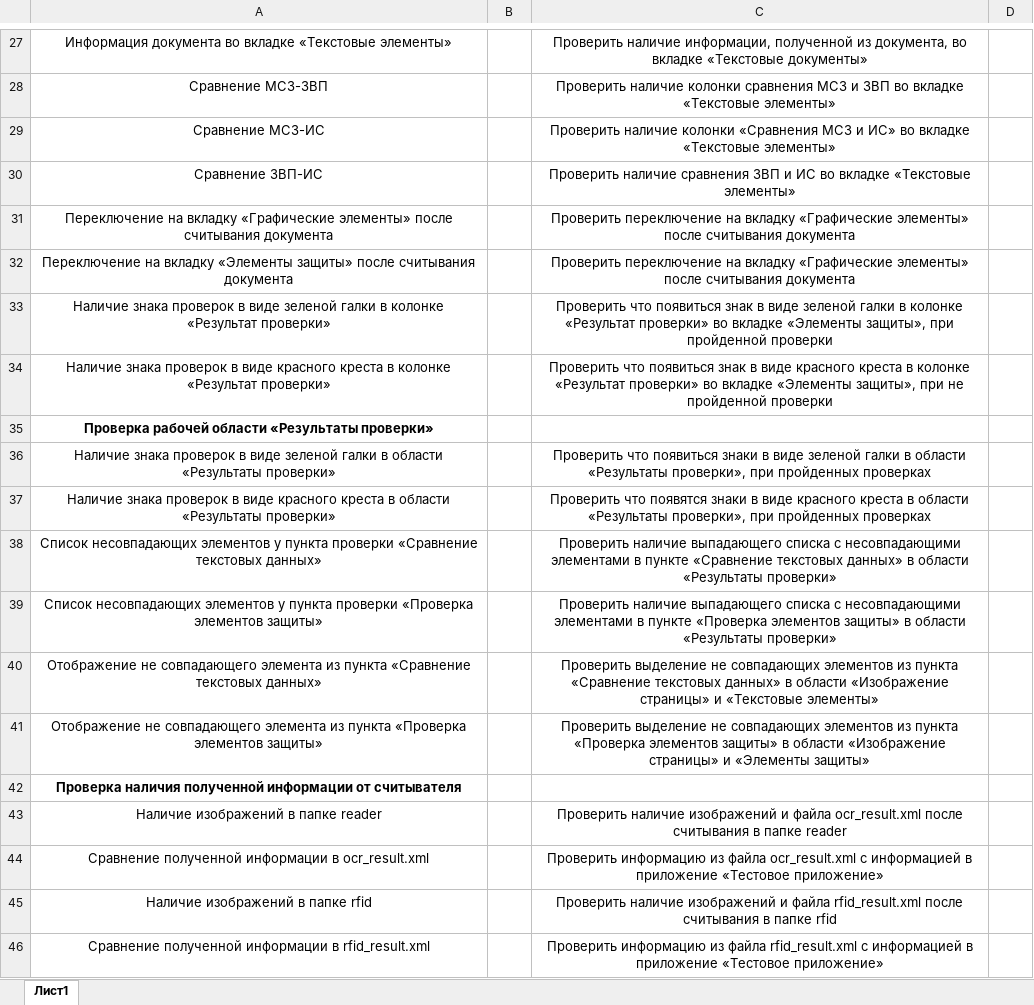
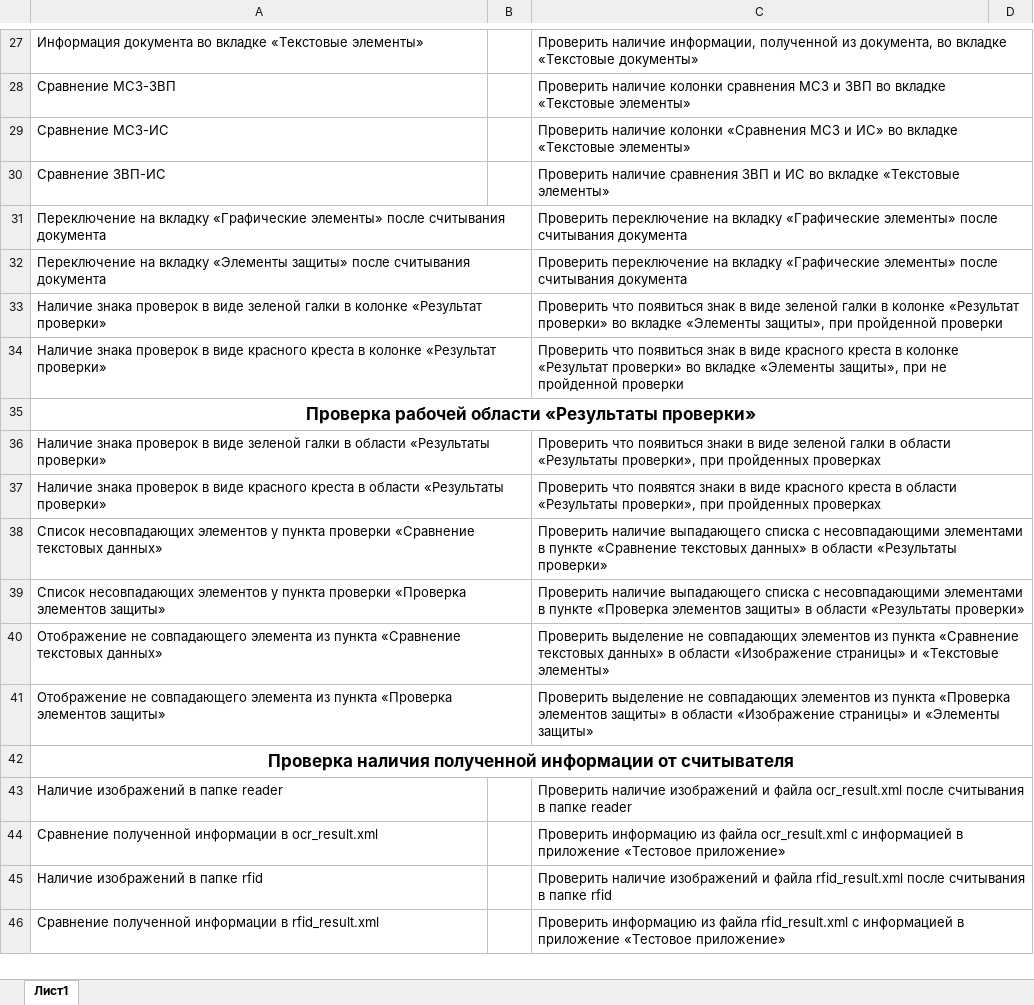
Before and after one commit to larry852-666/case7024M, an Excel workbook: Чек-лист для СПВ 7024М (7024M Demo).xlsx, sheet Лист1, drawn as a sheet; only a part is shown, gaps mark what is left out; values as stored, in another font and other column widths than the file's, no borders; the diff covers the shown part only; the diff names each change by its address in the sheet, - before the commit and + after, or states it on an @@ line.

```diff
--- a/Чек-лист для СПВ 7024М (7024M Demo).xlsx (sheet Лист1)
+++ b/Чек-лист для СПВ 7024М (7024M Demo).xlsx (sheet Лист1)
-A27:A34 alignment: center
+A27:A34 alignment: left
-C27:C34 alignment: center
+C27:C34 alignment: left
@@ A35 text size: larger @@
+A35:D35 merged
-A36:A41 alignment: center
+A36:A41 alignment: left
-C36:C41 alignment: center
+C36:C41 alignment: left
@@ A42 text size: larger @@
+A42:D42 merged
-A43:A46 alignment: center
+A43:A46 alignment: left
-C43:C46 alignment: center
+C43:C46 alignment: left
```
Also changed, not shown: cell formats and merged cells elsewhere in this sheet.
